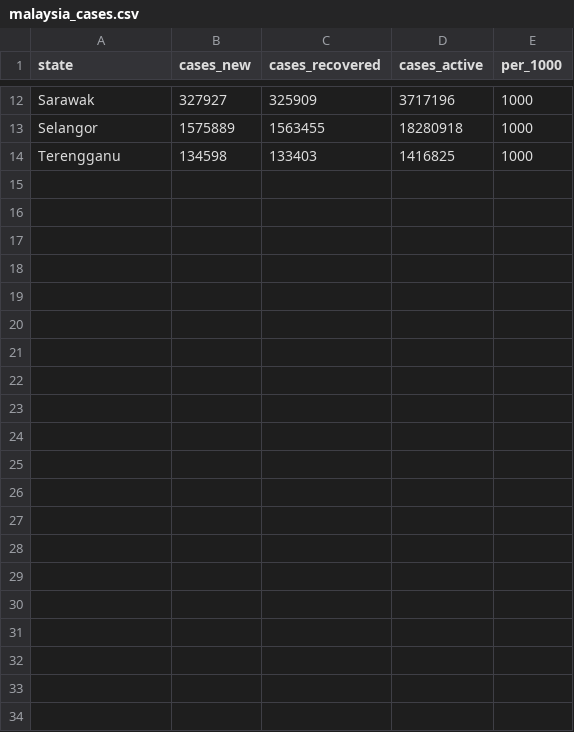
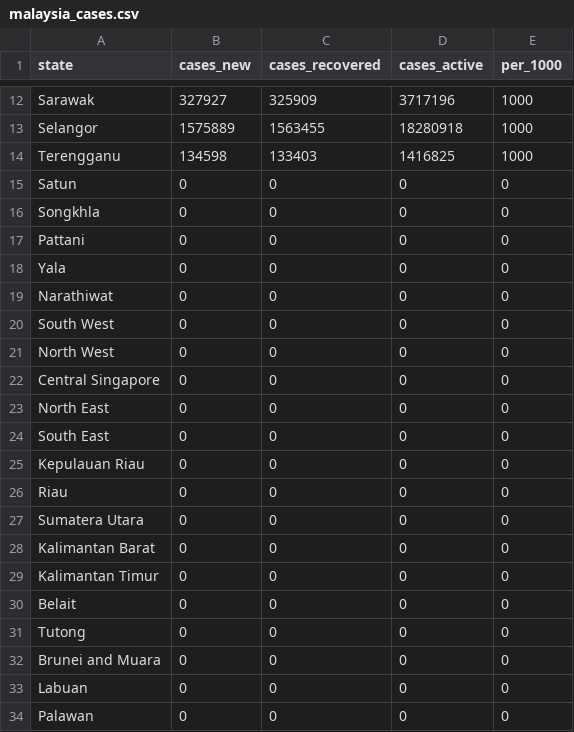
Before and after one commit to single0904/3179, a CSV file: malaysia_cases.csv, drawn as a sheet; only a part is shown, gaps mark what is left out.

Commit message:
add values

```diff
--- a/malaysia_cases.csv
+++ b/malaysia_cases.csv
@@ -14 +14,21 @@ Selangor,1575889,1563455,18280918,1000
 Terengganu,134598,133403,1416825,1000
+Satun,0,0,0,0
+Songkhla,0,0,0,0
+Pattani,0,0,0,0
+Yala,0,0,0,0
+Narathiwat,0,0,0,0
+South West,0,0,0,0
+North West,0,0,0,0
+Central Singapore,0,0,0,0
+North East ,0,0,0,0
+South East,0,0,0,0
+Kepulauan Riau,0,0,0,0
+Riau,0,0,0,0
+Sumatera Utara,0,0,0,0
+Kalimantan Barat,0,0,0,0
+Kalimantan Timur,0,0,0,0
+Belait,0,0,0,0
+Tutong,0,0,0,0
+Brunei and Muara,0,0,0,0
+Labuan,0,0,0,0
+Palawan,0,0,0,0
```
Also changed, not shown: A2/ahmitofo.csv, 1 other file.
